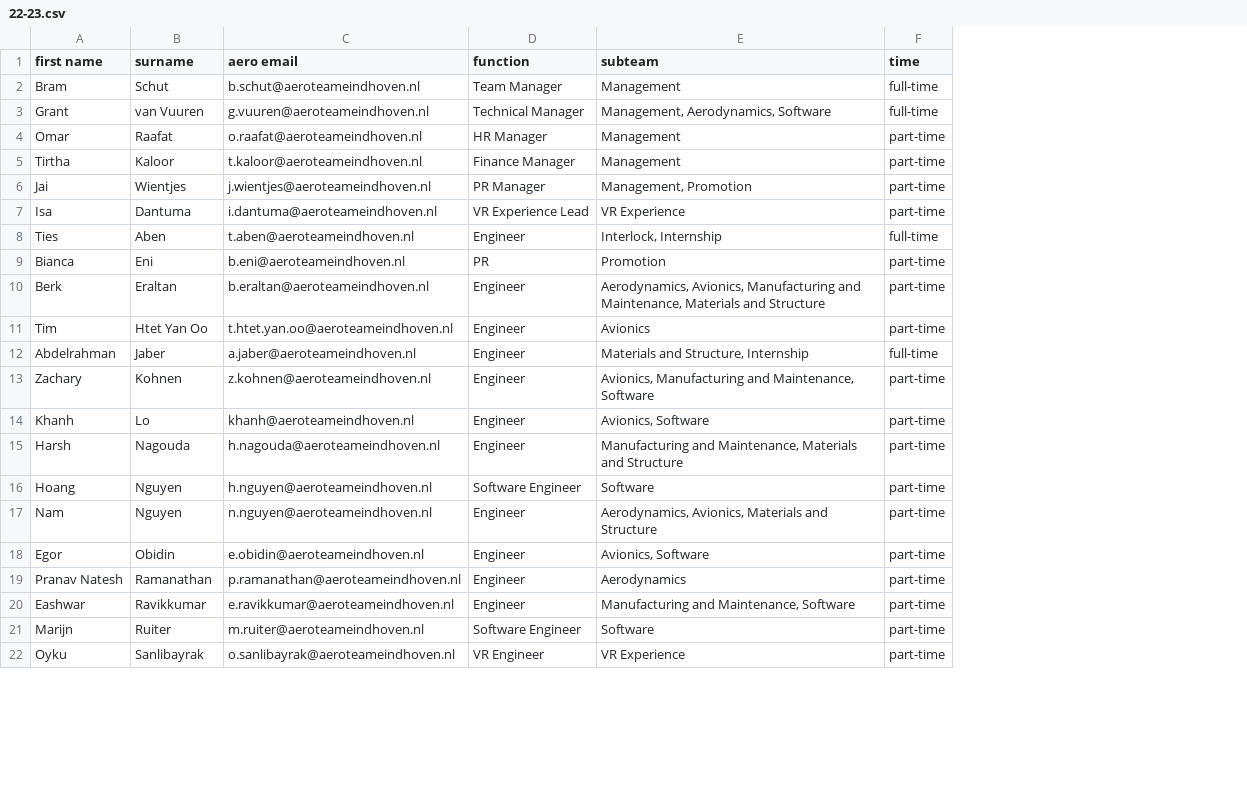
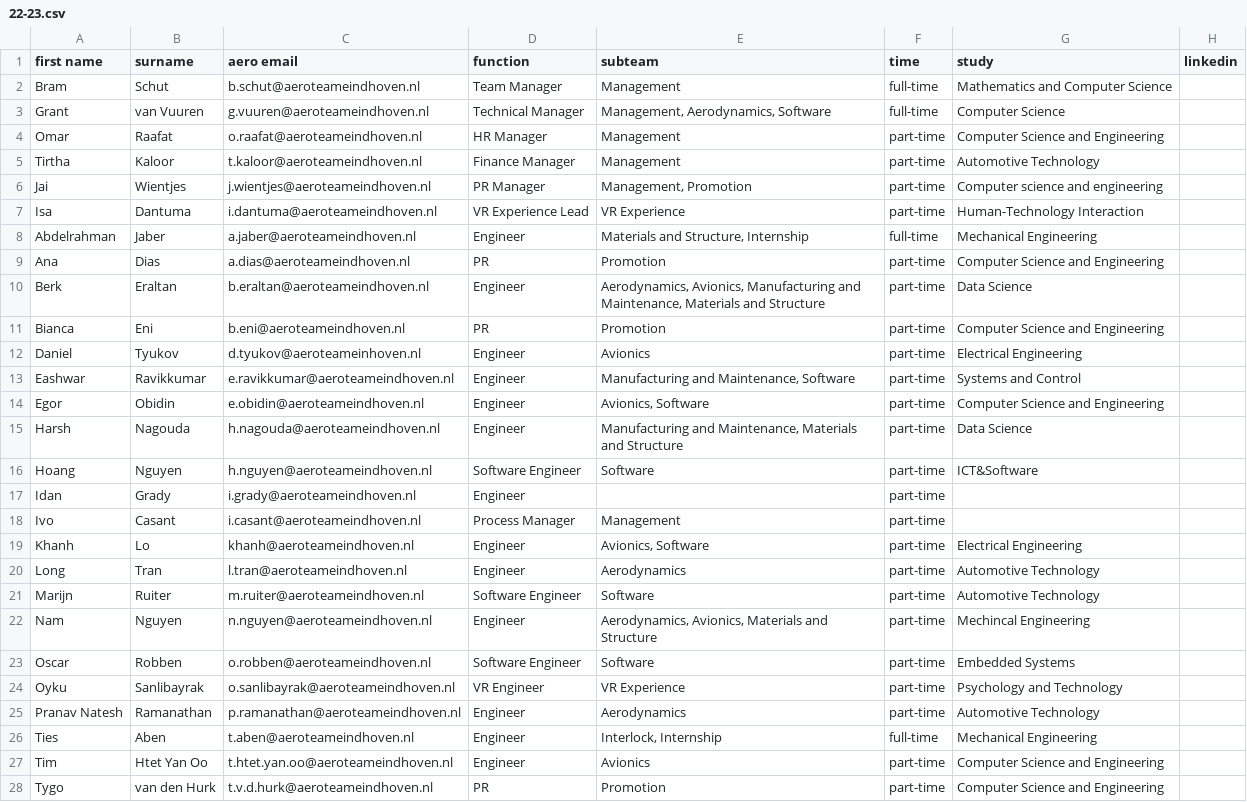
Before and after one commit to aeroteameindhoven/website, a CSV file: src/data/22-23.csv, drawn as a sheet; only a part is shown; addresses are those after the commit; the diff names each change by its address in the sheet, - before the commit and + after, or states it on an @@ line.

Commit message:
update member list, add linked in button

```diff
--- a/src/data/22-23.csv
+++ b/src/data/22-23.csv
+column G (study), rows 2-7: Mathematics and Computer Science | Computer Science | Computer Science and Engineering | Automotive Technology | Computer science and engineering | Human-Technology Interaction; rows 11-12: Computer Science and Engineering | Electrical Engineering; rows 15-16: Data Science | ICT&Software; row 22: Mechincal Engineering; row 25: Automotive Technology
+column H (linkedin), empty
@@ row 12 moved to row 8: Abdelrahman @@
+row 9: Ana | Dias | a.dias@aeroteameindhoven.nl | PR | Promotion | part-time | Computer Science and Engineering
-A12 (first name): Tim
+A12 (first name): Daniel
-B12 (surname): Htet Yan Oo
+B12 (surname): Tyukov
-C12 (aero email): t.htet.yan.oo@aeroteameindhoven.nl
+C12 (aero email): d.tyukov@aeroteameinhoven.nl
@@ row 13 moved to row 29: Zachary @@
@@ row 20 moved to row 13: Eashwar @@
@@ row 18 moved to row 14: Egor @@
+row 17: Idan | Grady | i.grady@aeroteameindhoven.nl | Engineer |  | part-time
+row 18: Ivo | Casant | i.casant@aeroteameindhoven.nl | Process Manager | Management | part-time
@@ row 14 moved to row 19: Khanh @@
@@ row 24 moved to row 20: Long @@
+row 23: Oscar | Robben | o.robben@aeroteameindhoven.nl | Software Engineer | Software | part-time | Embedded Systems
@@ row 22 moved to row 24: Oyku @@
@@ row 8 moved to row 26: Ties @@
+row 27: Tim | Htet Yan Oo | t.htet.yan.oo@aeroteameindhoven.nl | Engineer | Avionics | part-time | Computer Science and Engineering
+row 28: Tygo | van den Hurk | t.v.d.hurk@aeroteameindhoven.nl | PR | Promotion | part-time | Computer Science and Engineering
```
Also changed, not shown: 4 other files.
